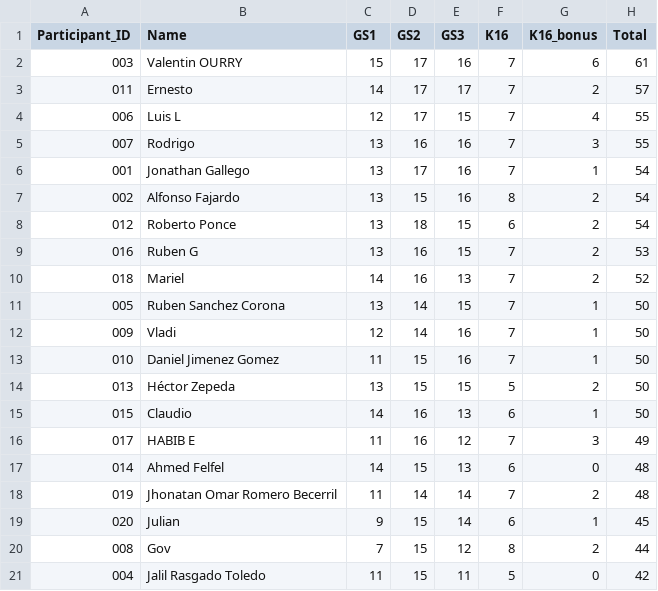
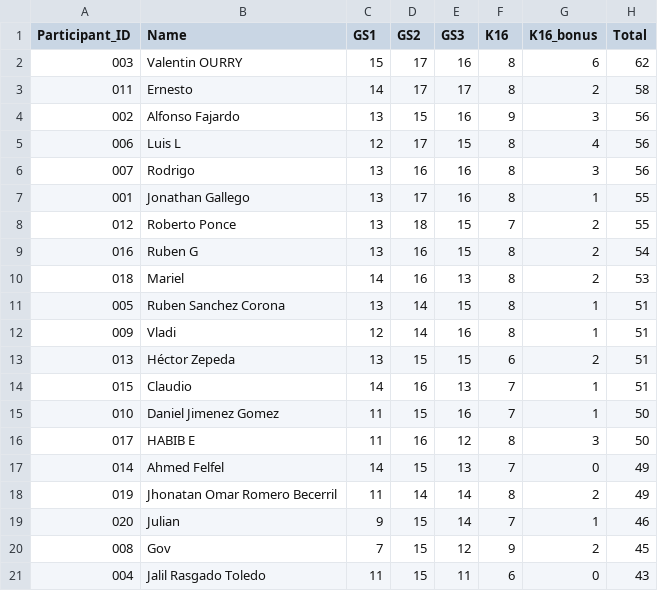
Before and after one commit to alffajardo/worldcup_2026, a CSV file: Overall_scores.csv, drawn as a sheet.

```diff
--- a/Overall_scores.csv
+++ b/Overall_scores.csv
@@ -1,21 +1,21 @@
 Participant_ID,Name,GS1,GS2,GS3,K16,K16_bonus,Total
-003,Valentin OURRY,15,17,16,7,6,61
-011,Ernesto,14,17,17,7,2,57
-006,Luis L,12,17,15,7,4,55
-007,Rodrigo,13,16,16,7,3,55
-001,Jonathan Gallego,13,17,16,7,1,54
-002,Alfonso Fajardo,13,15,16,8,2,54
-012,Roberto Ponce,13,18,15,6,2,54
-016,Ruben G,13,16,15,7,2,53
-018,Mariel,14,16,13,7,2,52
-005,Ruben Sanchez Corona,13,14,15,7,1,50
-009,Vladi,12,14,16,7,1,50
+003,Valentin OURRY,15,17,16,8,6,62
+011,Ernesto,14,17,17,8,2,58
+002,Alfonso Fajardo,13,15,16,9,3,56
+006,Luis L,12,17,15,8,4,56
+007,Rodrigo,13,16,16,8,3,56
+001,Jonathan Gallego,13,17,16,8,1,55
+012,Roberto Ponce,13,18,15,7,2,55
+016,Ruben G,13,16,15,8,2,54
+018,Mariel,14,16,13,8,2,53
+005,Ruben Sanchez Corona,13,14,15,8,1,51
+009,Vladi,12,14,16,8,1,51
+013,Héctor Zepeda,13,15,15,6,2,51
+015,Claudio,14,16,13,7,1,51
 010,Daniel Jimenez Gomez,11,15,16,7,1,50
-013,Héctor Zepeda,13,15,15,5,2,50
-015,Claudio,14,16,13,6,1,50
-017,HABIB E,11,16,12,7,3,49
-014,Ahmed Felfel,14,15,13,6,0,48
-019,Jhonatan Omar Romero Becerril,11,14,14,7,2,48
-020,Julian,9,15,14,6,1,45
-008,Gov,7,15,12,8,2,44
-004,Jalil Rasgado Toledo,11,15,11,5,0,42
+017,HABIB E,11,16,12,8,3,50
+014,Ahmed Felfel,14,15,13,7,0,49
+019,Jhonatan Omar Romero Becerril,11,14,14,8,2,49
+020,Julian,9,15,14,7,1,46
+008,Gov,7,15,12,9,2,45
+004,Jalil Rasgado Toledo,11,15,11,6,0,43
```
Also changed, not shown: K16_complete_scores.csv, 1 other file.
